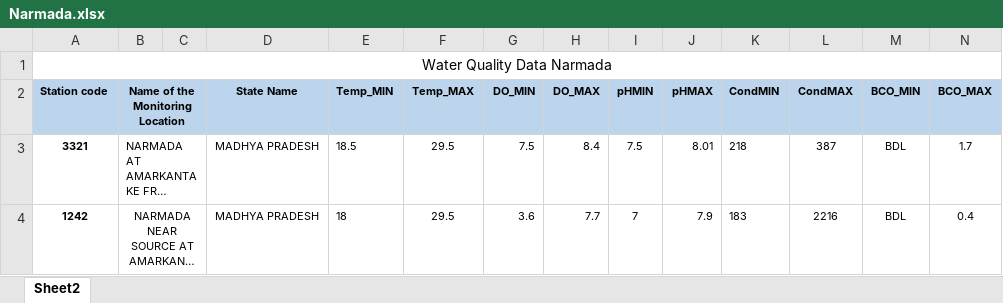
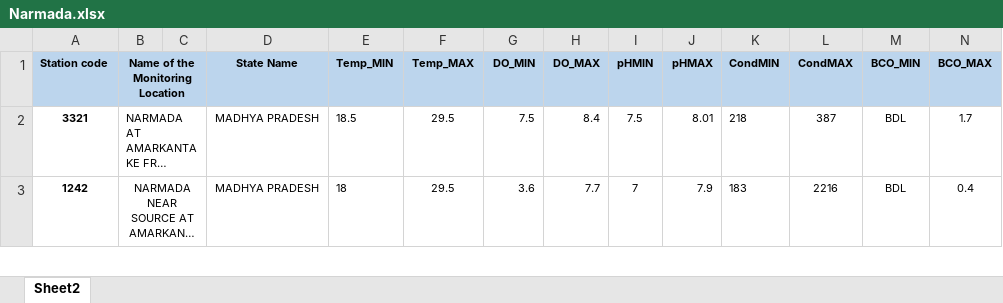
Before and after one commit to TheNobody-12/Data-Minining-Project-2022, an Excel workbook: Water-Quality-Prediction/Code/Narmada.xlsx, sheet Sheet2, drawn as a sheet; only a part is shown; long unchanged cells end in …; values as stored, in another font and other column widths than the file's, no borders; rows hold the shown columns only; the diff names each change by its address in the sheet, - before the commit and + after, or states it on an @@ line.

```diff
--- a/Water-Quality-Prediction/Code/Narmada.xlsx (sheet Sheet2)
+++ b/Water-Quality-Prediction/Code/Narmada.xlsx (sheet Sheet2)
-row 1: Water Quality Data Narmada
```
Also changed, not shown: 4 other files.
